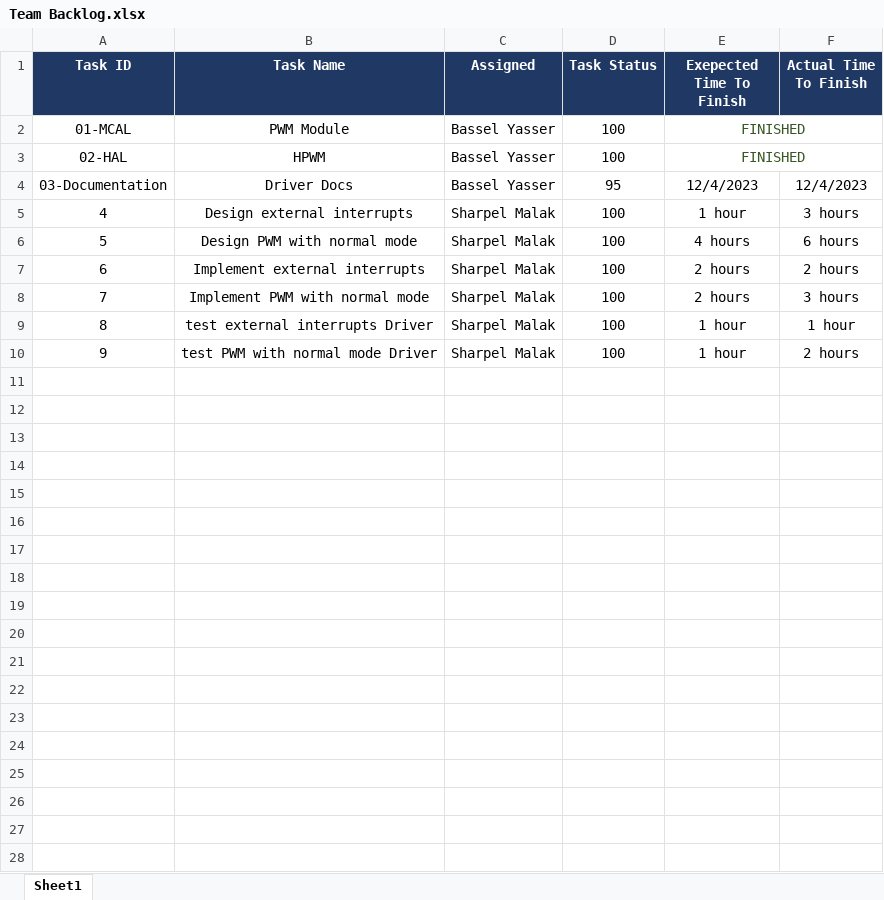
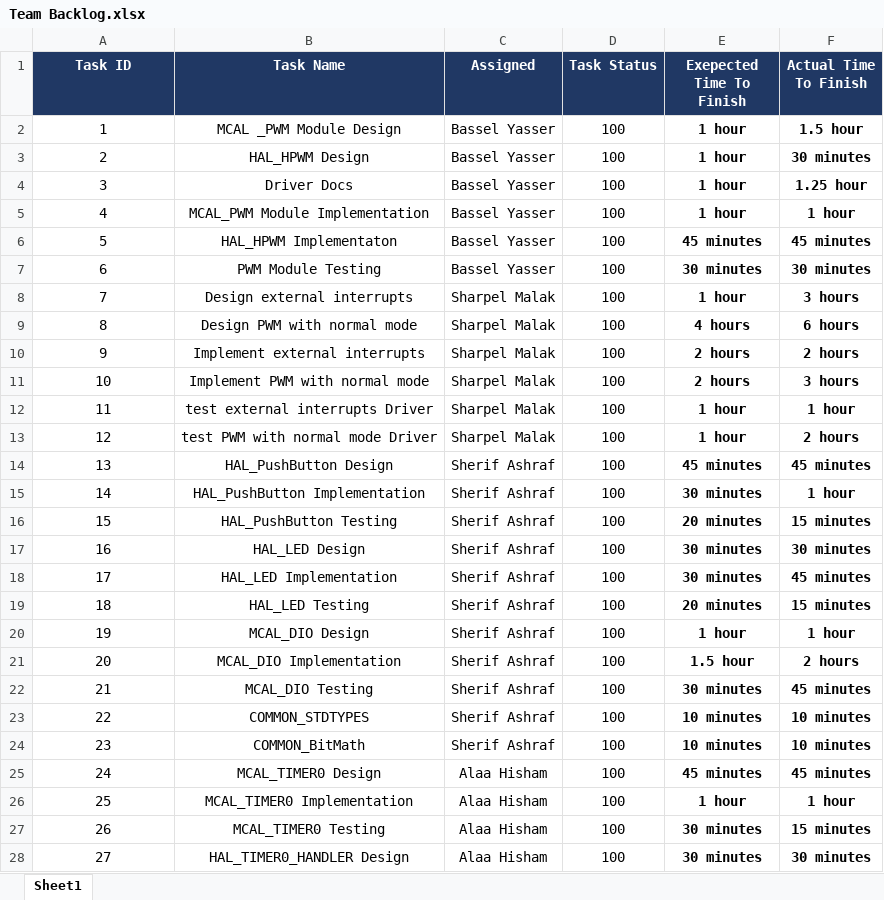
Before and after one commit to sharpelmalak/MovingCarProject, an Excel workbook: Documents/Team Backlog.xlsx, sheet Sheet1, drawn as a sheet; only a part is shown; values as stored, in another font and other column widths than the file's, no borders; conditional formats not drawn; removed rows and columns are numbered as before the commit, all else as after; the diff covers the shown part only; the diff names each change by its address in the sheet, - before the commit and + after, or states it on an @@ line.

```diff
--- a/Documents/Team Backlog.xlsx (sheet Sheet1)
+++ b/Documents/Team Backlog.xlsx (sheet Sheet1)
-row 2: 01-MCAL | PWM Module | Bassel Yasser | 100 | FINISHED
-row 3: 02-HAL | HPWM | Bassel Yasser | 100 | FINISHED
+row 2: 1 | MCAL _PWM Module Design | Bassel Yasser | 100 | 1 hour | 1.5 hour
+row 3: 2 | HAL_HPWM Design | Bassel Yasser | 100 | 1 hour | 30 minutes
@@ column A (Task ID) renumbered between rows 4 and 13 @@
-D4 (Task Status): 95
+D4 (Task Status): 100
-E4 (Exepected Time To Finish): 12/4/2023
+E4 (Exepected Time To Finish): 1 hour
-E4:F4 bold: off
+E4:F4 bold: on
-F4 (Actual Time To Finish): 12/4/2023
+F4 (Actual Time To Finish): 1.25 hour
+row 5: 4 | MCAL_PWM Module Implementation | Bassel Yasser | 100 | 1 hour | 1 hour
+row 6: 5 | HAL_HPWM Implementaton | Bassel Yasser | 100 | 45 minutes | 45 minutes
+row 7: 6 | PWM Module Testing | Bassel Yasser | 100 | 30 minutes | 30 minutes
-E8:F13 bold: off
+E8:F13 bold: on
+row 14: 13 | HAL_PushButton Design | Sherif Ashraf | 100 | 45 minutes | 45 minutes
+row 15: 14 | HAL_PushButton Implementation | Sherif Ashraf | 100 | 30 minutes | 1 hour
+row 16: 15 | HAL_PushButton Testing | Sherif Ashraf | 100 | 20 minutes | 15 minutes
+row 17: 16 | HAL_LED Design | Sherif Ashraf | 100 | 30 minutes | 30 minutes
+row 18: 17 | HAL_LED Implementation | Sherif Ashraf | 100 | 30 minutes | 45 minutes
+row 19: 18 | HAL_LED Testing | Sherif Ashraf | 100 | 20 minutes | 15 minutes
+row 20: 19 | MCAL_DIO Design | Sherif Ashraf | 100 | 1 hour | 1 hour
+row 21: 20 | MCAL_DIO Implementation | Sherif Ashraf | 100 | 1.5 hour | 2 hours
+row 22: 21 | MCAL_DIO Testing | Sherif Ashraf | 100 | 30 minutes | 45 minutes
+row 23: 22 | COMMON_STDTYPES | Sherif Ashraf | 100 | 10 minutes | 10 minutes
+row 24: 23 | COMMON_BitMath | Sherif Ashraf | 100 | 10 minutes | 10 minutes
+row 25: 24 | MCAL_TIMER0 Design | Alaa Hisham | 100 | 45 minutes | 45 minutes
+row 26: 25 | MCAL_TIMER0 Implementation | Alaa Hisham | 100 | 1 hour | 1 hour
+row 27: 26 | MCAL_TIMER0 Testing | Alaa Hisham | 100 | 30 minutes | 15 minutes
+row 28: 27 | HAL_TIMER0_HANDLER Design | Alaa Hisham | 100 | 30 minutes | 30 minutes
```
Also changed, not shown: 9 added rows elsewhere in this sheet.
